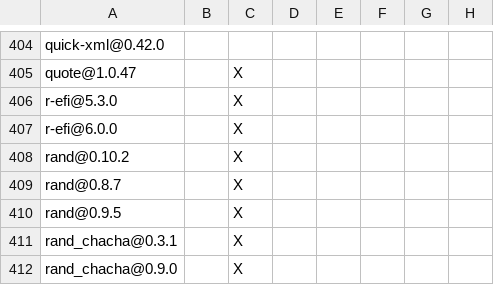
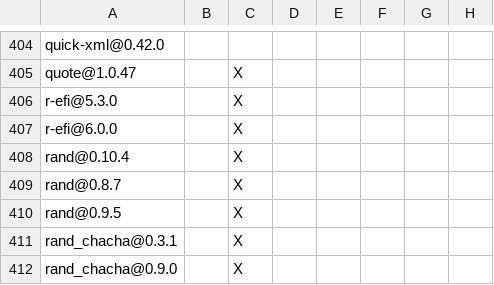
Before and after one commit to apache/paimon-rust, a TSV file: bindings/python/DEPENDENCIES.rust.tsv, drawn as a sheet; only a part is shown, gaps mark what is left out; the diff names each change by its address in the sheet, - before the commit and + after, or states it on an @@ line.

```diff
--- a/bindings/python/DEPENDENCIES.rust.tsv
+++ b/bindings/python/DEPENDENCIES.rust.tsv
-A408: rand@0.10.2
+A408: rand@0.10.4
```
Also changed, not shown: DEPENDENCIES.rust.tsv, benchmarks/tpcds/DEPENDENCIES.rust.tsv, 4 other files.
